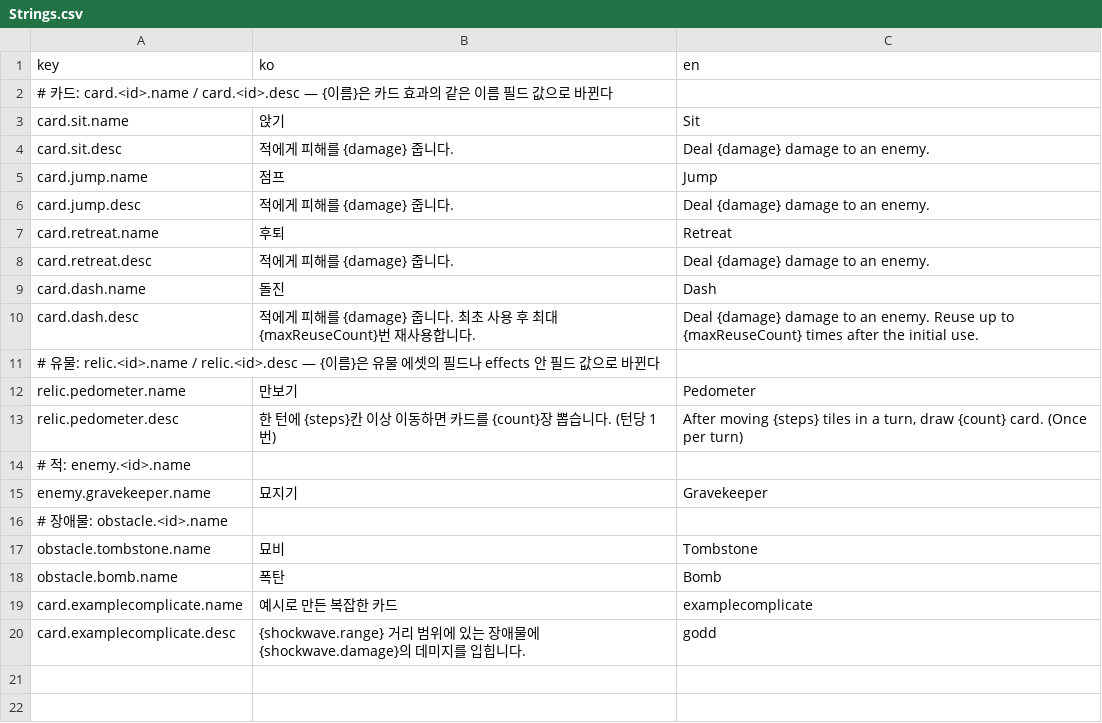
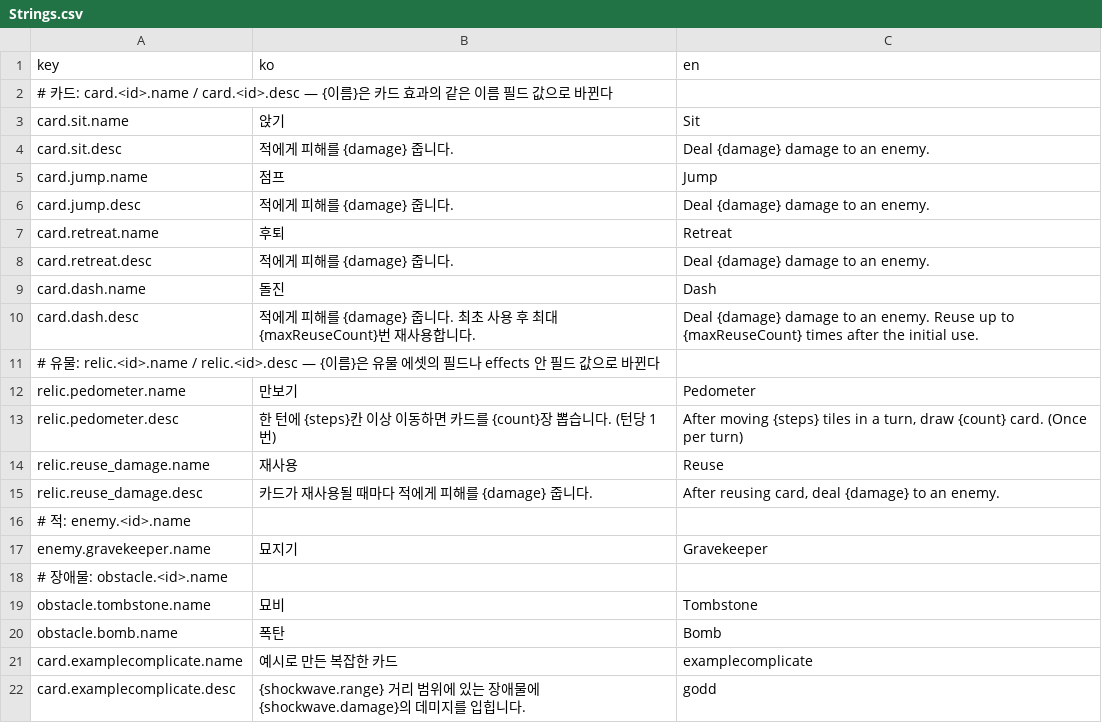
Before and after one commit to ACHiosung/Move-Cute, a CSV file: Assets/Resources/Localization/Strings.csv, drawn as a sheet.

Commit message:
fix: update dash card assets and scen references

```diff
--- a/Assets/Resources/Localization/Strings.csv
+++ b/Assets/Resources/Localization/Strings.csv
@@ -13,2 +13,4 @@ relic.pedometer.name,만보기,Pedometer
 relic.pedometer.desc,한 턴에 {steps}칸 이상 이동하면 카드를 {count}장 뽑습니다. (턴당 1번),"After moving {steps} tiles in a turn, draw {count} card. (Once per turn)"
+relic.reuse_damage.name,재사용,Reuse
+relic.reuse_damage.desc,카드가 재사용될 때마다 적에게 피해를 {damage} 줍니다.,"After reusing card, deal {damage} to an enemy."
 # 적: enemy.<id>.name,,
```
Also changed, not shown: 5 other files.
